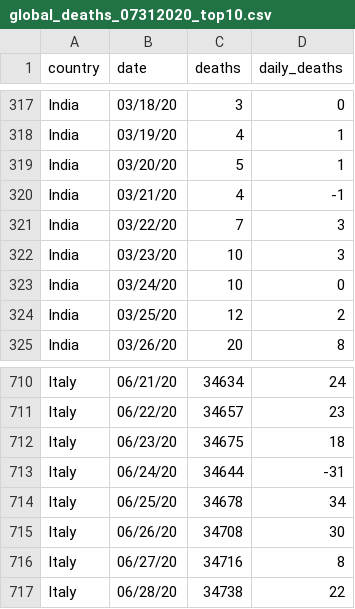
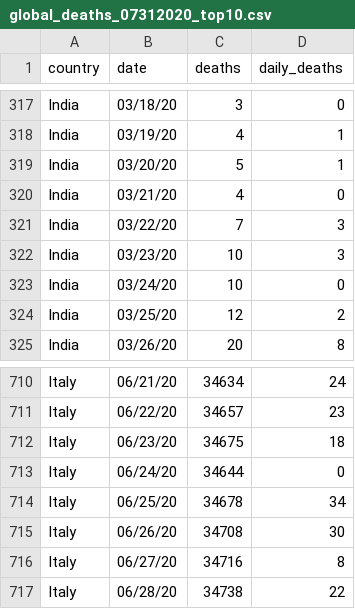
Before and after one commit to ashpradhan01123/covid2, a CSV file: global_deaths_07312020_top10.csv, drawn as a sheet; only a part is shown, gaps mark what is left out.

Commit message:
update

```diff
--- a/global_deaths_07312020_top10.csv
+++ b/global_deaths_07312020_top10.csv
@@ -319,3 +319,3 @@ India,03/19/20,4,1
 India,03/20/20,5,1
-India,03/21/20,4,-1
+India,03/21/20,4,0
 India,03/22/20,7,3
@@ -712,3 +712,3 @@ Italy,06/22/20,34657,23
 Italy,06/23/20,34675,18
-Italy,06/24/20,34644,-31
+Italy,06/24/20,34644,0
 Italy,06/25/20,34678,34
```
